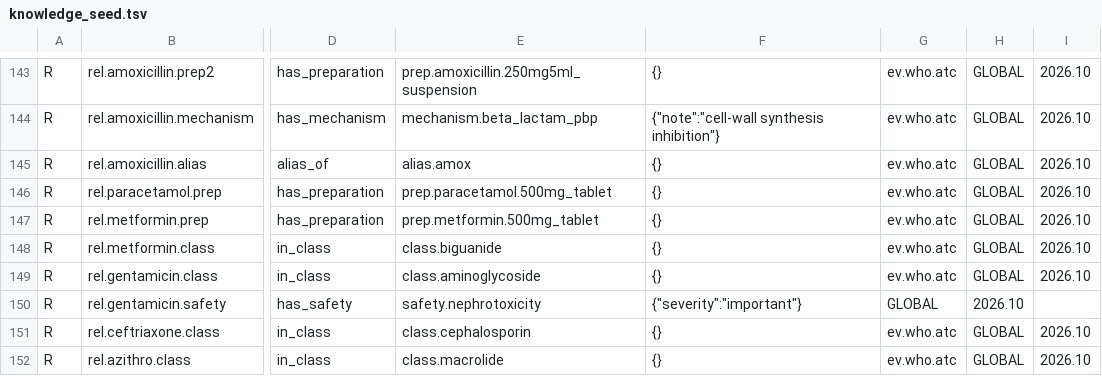
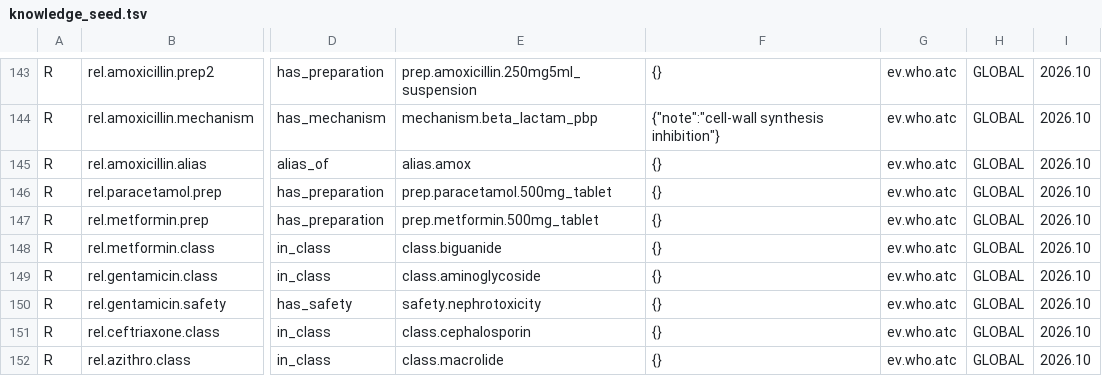
Before and after one commit to sammyotsieno-cloud/SamilliMed, a TSV file: core/src/main/assets/knowledge/knowledge_seed.tsv, drawn as a sheet; only a part is shown, gaps mark what is left out; the diff names each change by its address in the sheet, - before the commit and + after, or states it on an @@ line.

Commit message:
Complete malformed knowledge relation record

```diff
--- a/core/src/main/assets/knowledge/knowledge_seed.tsv
+++ b/core/src/main/assets/knowledge/knowledge_seed.tsv
-F150: {"severity":"important"}
+F150: {}
-G150: GLOBAL
+G150: ev.who.atc
-H150: 2026.10
+H150: GLOBAL
-I150: (empty)
+I150: 2026.10
```
